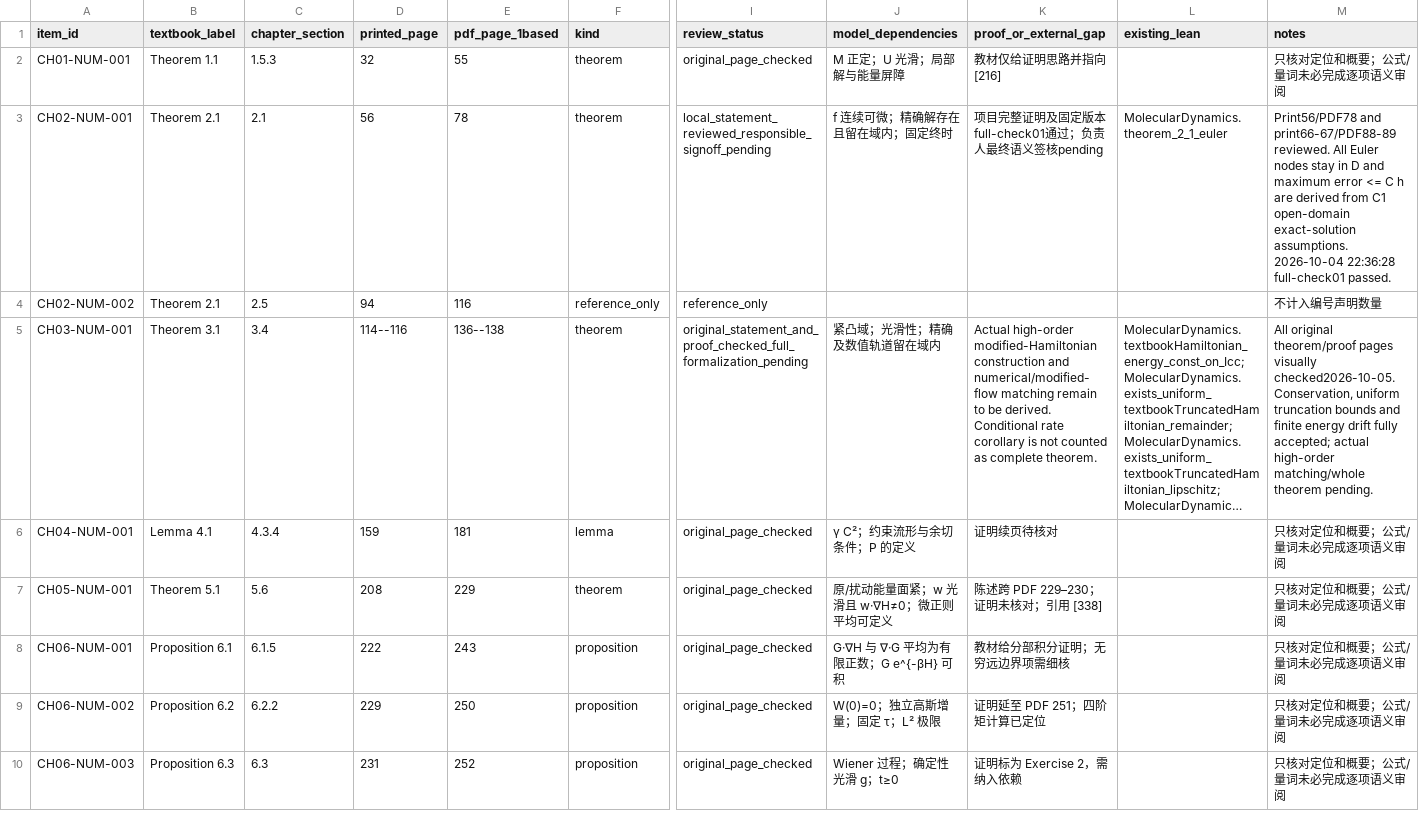
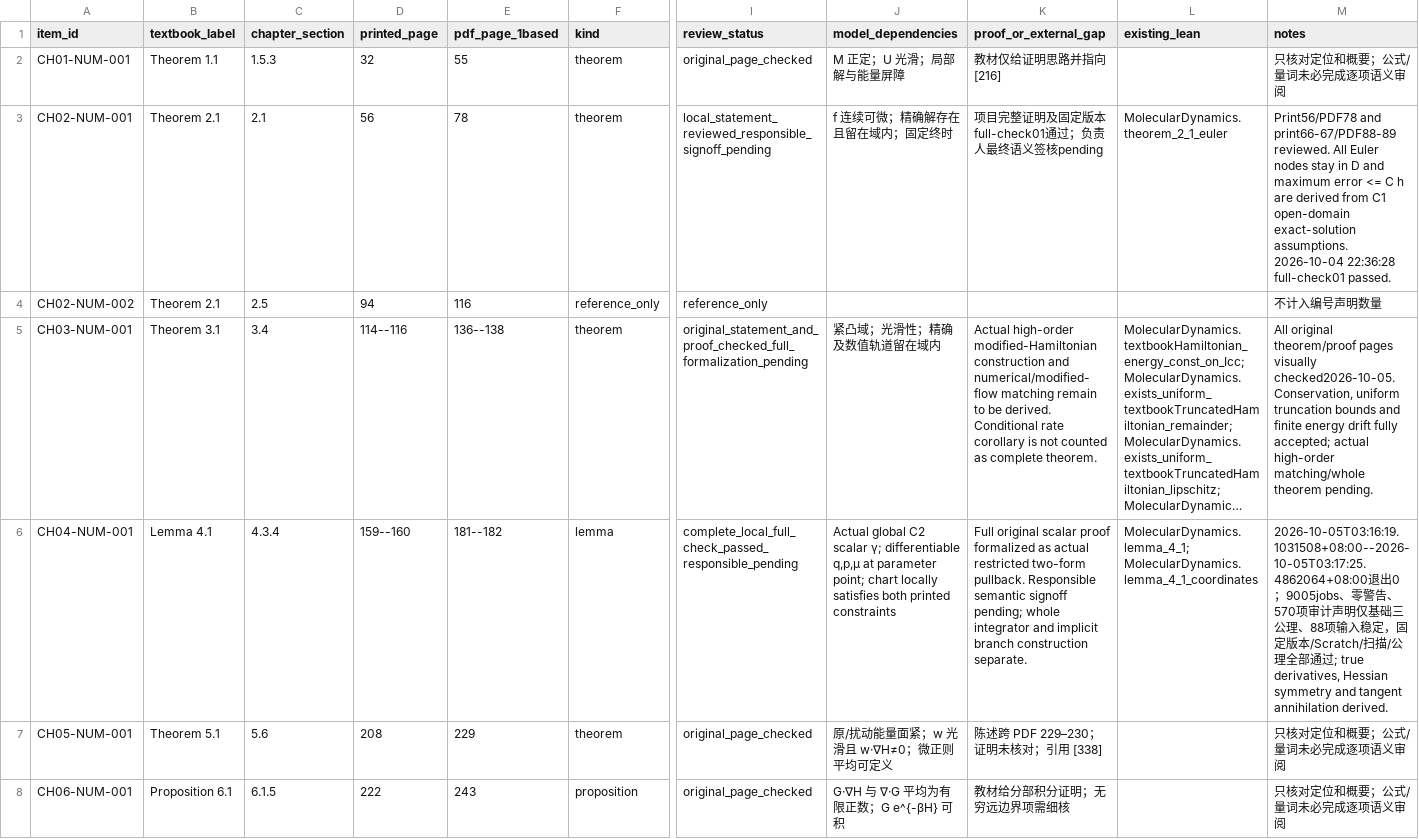
Before and after one commit to zhuanxv-G/MolecularDynamicsFormalization, a CSV file: docs/audits/2026-10-01-initial/CLAIM_LEDGER.csv, drawn as a sheet; only a part is shown, gaps mark what is left out; the shorter side is filled out with more unchanged rows; long unchanged cells end in …; the diff covers the shown part only; the diff names each change by its address in the sheet, - before the commit and + after, or states it on an @@ line.

Commit message:
Formalize Lemma 4.1 and finite constrained projections

```diff
--- a/docs/audits/2026-10-01-initial/CLAIM_LEDGER.csv
+++ b/docs/audits/2026-10-01-initial/CLAIM_LEDGER.csv
-D6 (printed_page): 159
+D6 (printed_page): 159--160
-E6 (pdf_page_1based): 181
+E6 (pdf_page_1based): 181--182
-I6 (review_status): original_page_checked
+I6 (review_status): complete_local_full_check_passed_responsible_pending
-J6 (model_dependencies): γ C²；约束流形与余切条件；P 的定义
+J6 (model_dependencies): Actual global C2 scalar γ; differentiable q,p,μ at parameter point; chart locally satisfies both printed constraints
-K6 (proof_or_external_gap): 证明续页待核对
+K6 (proof_or_external_gap): Full original scalar proof formalized as actual restricted two-form pullback. Responsible semantic signoff pending; whole integrator and implicit branch construction separate.
-L6 (existing_lean): (empty)
+L6 (existing_lean): MolecularDynamics.lemma_4_1; MolecularDynamics.lemma_4_1_coordinates
-M6 (notes): 只核对定位和概要；公式/量词未必完成逐项语义审阅
+M6 (notes): 2026-10-05T03:16:19.1031508+08:00--2026-10-05T03:17:25.4862064+08:00退出0；9005jobs、零警告、570项审计声明仅基础三公理、88项输入稳定，固定版本/Scratch/扫描/公理全部通过; true derivatives, Hessian symmetry and tangent annihilation derived.
```
Also changed, not shown: 1 added row elsewhere in this file, docs/CHAPTER_SECTION_INVENTORY.csv, docs/NOTATION_INVENTORY.csv, 11 other files.
